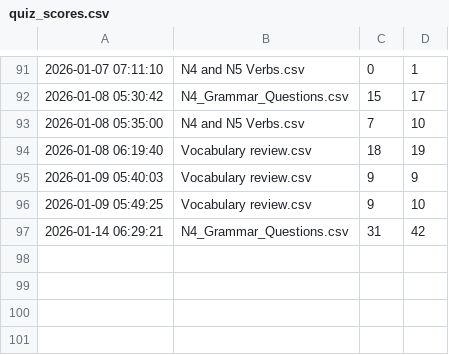
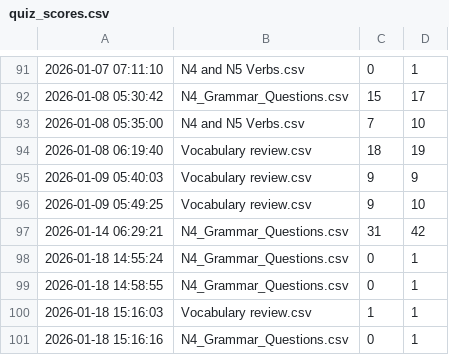
Before and after one commit to oo0speed0oo/Quiz_Marker, a CSV file: data/test_scores/quiz_scores.csv, drawn as a sheet; only a part is shown, gaps mark what is left out; the diff names each change by its address in the sheet, - before the commit and + after, or states it on an @@ line.

```diff
--- a/data/test_scores/quiz_scores.csv
+++ b/data/test_scores/quiz_scores.csv
+row 98: 2026-01-18 14:55:24 | N4_Grammar_Questions.csv | 0 | 1
+row 99: 2026-01-18 14:58:55 | N4_Grammar_Questions.csv | 0 | 1
+row 100: 2026-01-18 15:16:03 | Vocabulary review.csv | 1 | 1
+row 101: 2026-01-18 15:16:16 | N4_Grammar_Questions.csv | 0 | 1
```
Also changed, not shown: data/wrong_answers.csv, 7 other files.
